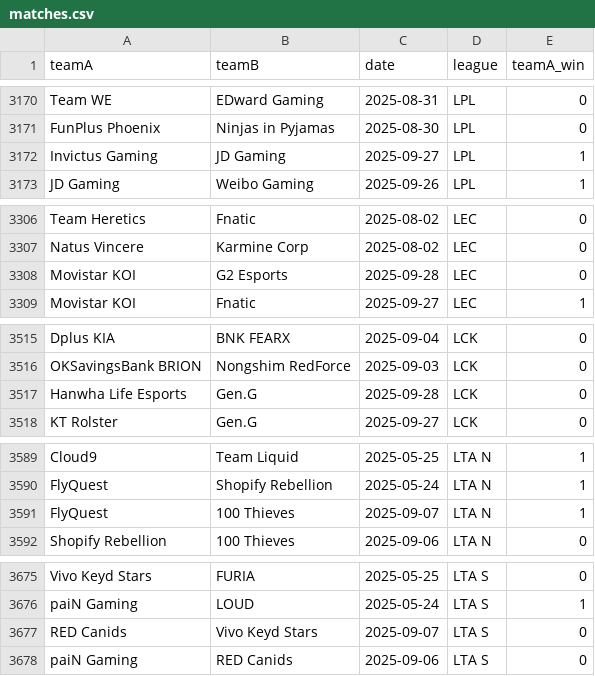
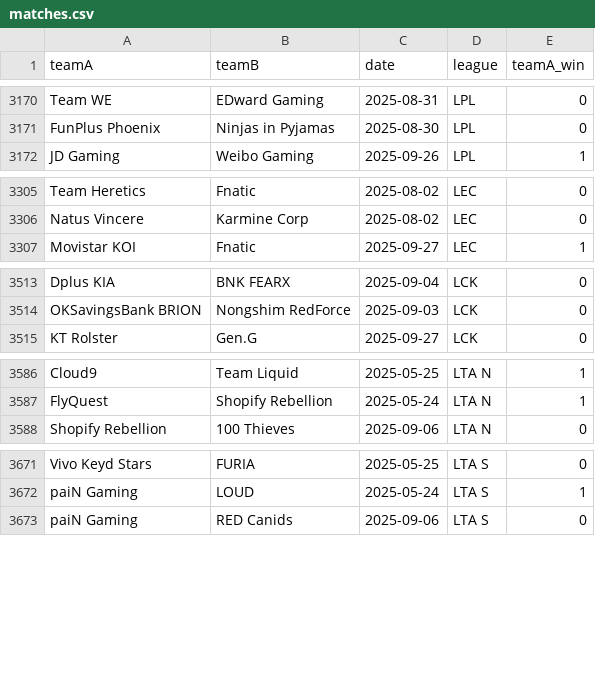
Before and after one commit to pavlila/lol-intra-league-predictor, a CSV file: data/cleaned/matches.csv, drawn as a sheet; only a part is shown, gaps mark what is left out; the diff covers the shown part only; the diff names each change by its address in the sheet, - before the commit and + after, or states it on an @@ line.

```diff
--- a/data/cleaned/matches.csv
+++ b/data/cleaned/matches.csv
-row 3172: Invictus Gaming | JD Gaming | 2025-09-27 | LPL | 1
-row 3308: Movistar KOI | G2 Esports | 2025-09-28 | LEC | 0
-row 3517: Hanwha Life Esports | Gen.G | 2025-09-28 | LCK | 0
-row 3591: FlyQuest | 100 Thieves | 2025-09-07 | LTA N | 1
-row 3677: RED Canids | Vivo Keyd Stars | 2025-09-07 | LTA S | 0
```
Also changed, not shown: 1 removed row elsewhere in this file, data/featured/val.csv, scrap/golgg/data/LCK 2025 Season Playoffs_matches.csv, 16 other files.
